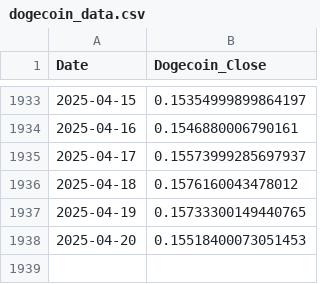
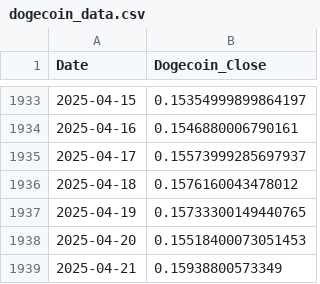
Before and after one commit to AlizarazoNet/dogecoin-vs-fed, a CSV file: data/dogecoin_data.csv, drawn as a sheet; only a part is shown, gaps mark what is left out; the diff names each change by its address in the sheet, - before the commit and + after, or states it on an @@ line.

```diff
--- a/data/dogecoin_data.csv
+++ b/data/dogecoin_data.csv
+row 1939: 2025-04-21 | 0.15938800573349
```
Also changed, not shown: data/combined_doge_fed.csv, data/fed_funds_rate.csv, 6 other files.
